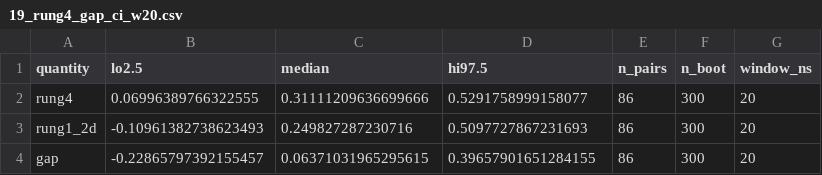
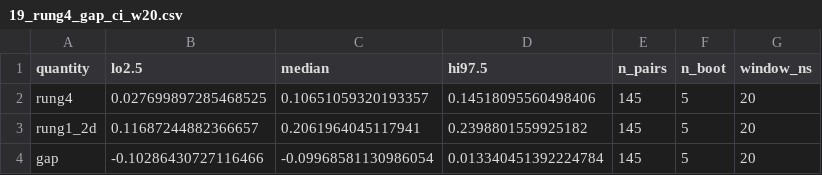
Before and after one commit to ismankrn/qsar-md-ache-cliffs, a CSV file: results/19_rung4_gap_ci_w20.csv, drawn as a sheet.

```diff
--- a/results/19_rung4_gap_ci_w20.csv
+++ b/results/19_rung4_gap_ci_w20.csv
@@ -1,4 +1,4 @@
 quantity,lo2.5,median,hi97.5,n_pairs,n_boot,window_ns
-rung4,0.06996389766322555,0.31111209636699666,0.5291758999158077,86,300,20
-rung1_2d,-0.10961382738623493,0.249827287230716,0.5097727867231693,86,300,20
-gap,-0.22865797392155457,0.06371031965295615,0.39657901651284155,86,300,20
+rung4,0.027699897285468525,0.10651059320193357,0.14518095560498406,145,5,20
+rung1_2d,0.11687244882366657,0.2061964045117941,0.2398801559925182,145,5,20
+gap,-0.10286430727116466,-0.09968581130986054,0.013340451392224784,145,5,20
```
Also changed, not shown: results/19_rung4_benchmark_w20.csv, results/19_rung4_framingA_w20.csv, 18 other files.
